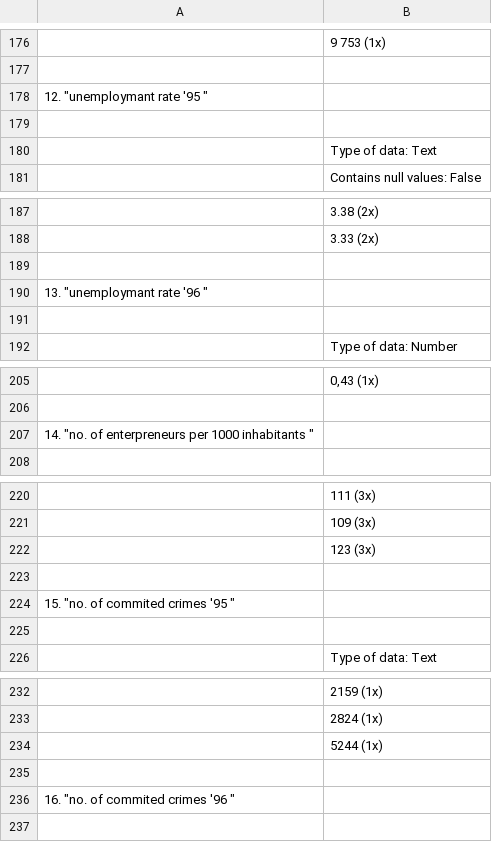
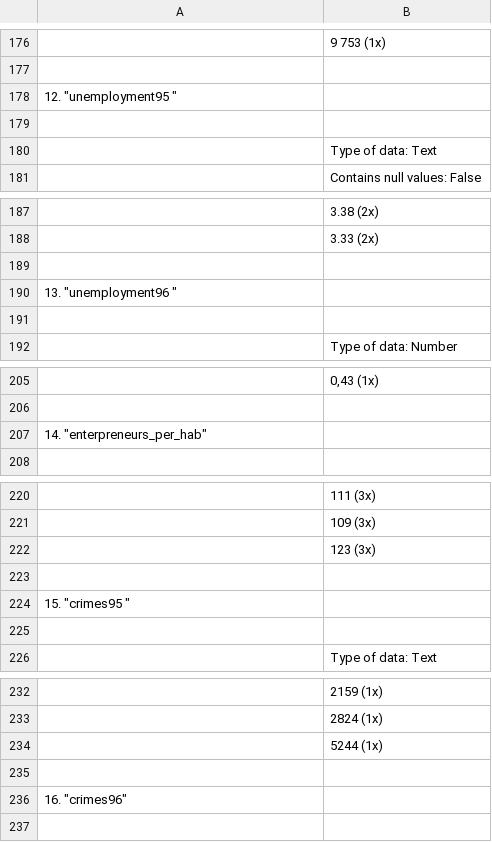
Before and after one commit to joaocsf/FEUP-ECAC, a CSV file: Data/stats/district.csv, drawn as a sheet; only a part is shown, gaps mark what is left out; the diff covers the shown part only.

```diff
--- a/Data/stats/district.csv
+++ b/Data/stats/district.csv
@@ -177,3 +177,3 @@
 
- 12. "unemploymant rate '95 "
+ 12. "unemployment95 "
 
@@ -189,3 +189,3 @@
 
- 13. "unemploymant rate '96 "
+ 13. "unemployment96 "
 
@@ -206,3 +206,3 @@
 
- 14. "no. of enterpreneurs per 1000 inhabitants "
+ 14. "enterpreneurs_per_hab"
 
@@ -223,3 +223,3 @@
 
- 15. "no. of commited crimes '95 "
+ 15. "crimes95 "
 
@@ -235,3 +235,3 @@
 
- 16. "no. of commited crimes '96 "
+ 16. "crimes96"
 
```
Also changed, not shown: 10 edited cells elsewhere in this file, 18 other files.
